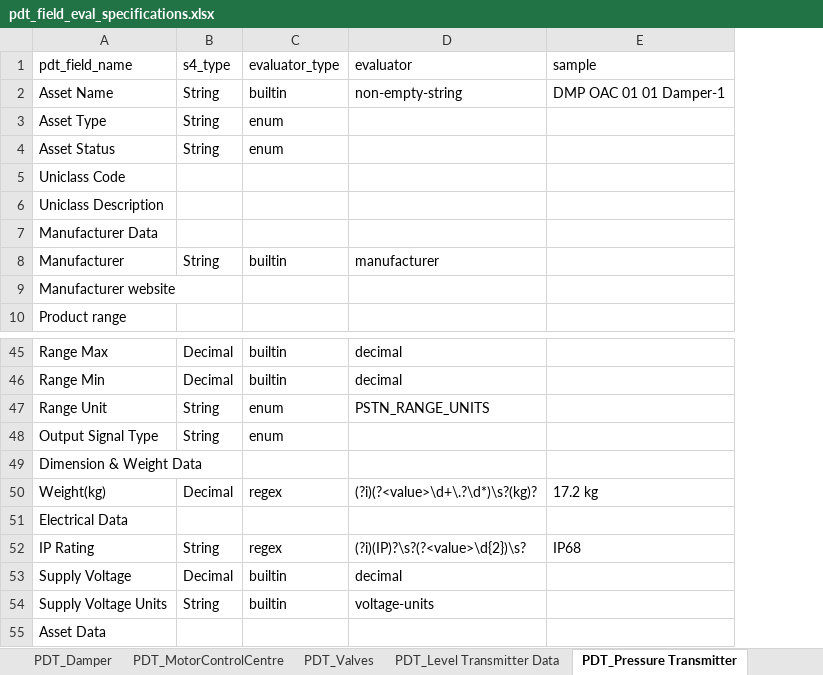
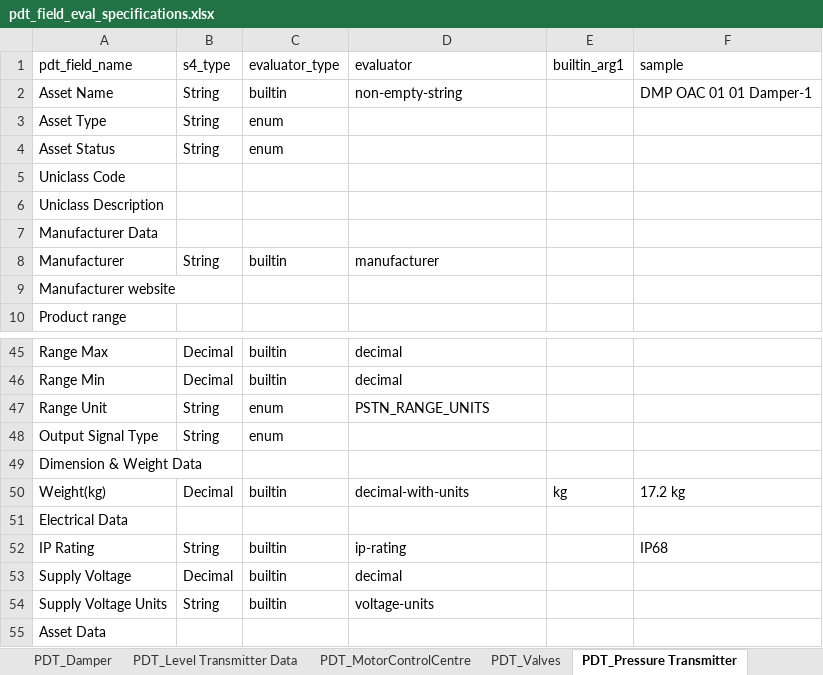
Before and after one commit to stephentetley/work-flix, an Excel workbook: data/S4Loader_configs/pdt_field_eval_specifications.xlsx, sheet PDT_Pressure Transmitter, drawn as a sheet; only a part is shown, gaps mark what is left out; values as stored, in another font and other column widths than the file's, no borders; the diff names each change by its address in the sheet, - before the commit and + after, or states it on an @@ line.

Commit message:
S4Loader - reduced use of regexs in pdt_field_eval_specifications. This is to avoid repeating common regexs and potentially introducing differences/mistakes.

```diff
--- a/data/S4Loader_configs/pdt_field_eval_specifications.xlsx (sheet PDT_Pressure Transmitter)
+++ b/data/S4Loader_configs/pdt_field_eval_specifications.xlsx (sheet PDT_Pressure Transmitter)
@@ sheet tab order changed: PDT_Damper | PDT_Level Transmitter Data | PDT_MotorControlCentre | PDT_Valves | PDT_Pressure Transmitter @@
+column E (builtin_arg1), row 50: kg
-C50 (evaluator_type): regex
+C50 (evaluator_type): builtin
-D50 (evaluator): (?i)(?<value>\d+\.?\d*)\s?(kg)?
+D50 (evaluator): decimal-with-units
-C52 (evaluator_type): regex
+C52 (evaluator_type): builtin
-D52 (evaluator): (?i)(IP)?\s?(?<value>\d{2})\s?
+D52 (evaluator): ip-rating
```
Also changed, not shown: sheet PDT_MotorControlCentre, sheet PDT_Valves, sheet PDT_Level Transmitter Data, sheet PDT_Damper, other sheet tabs, 5 other files.
